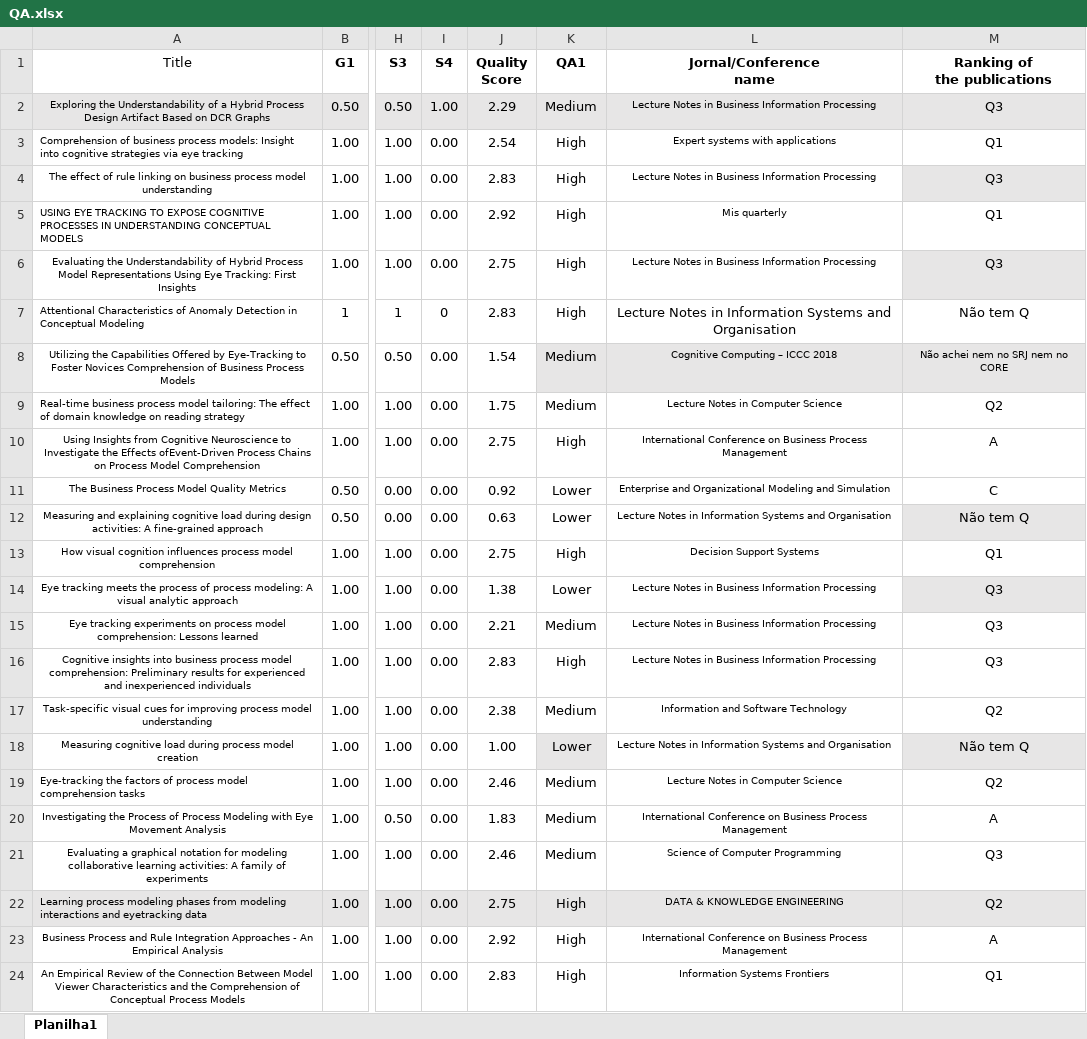
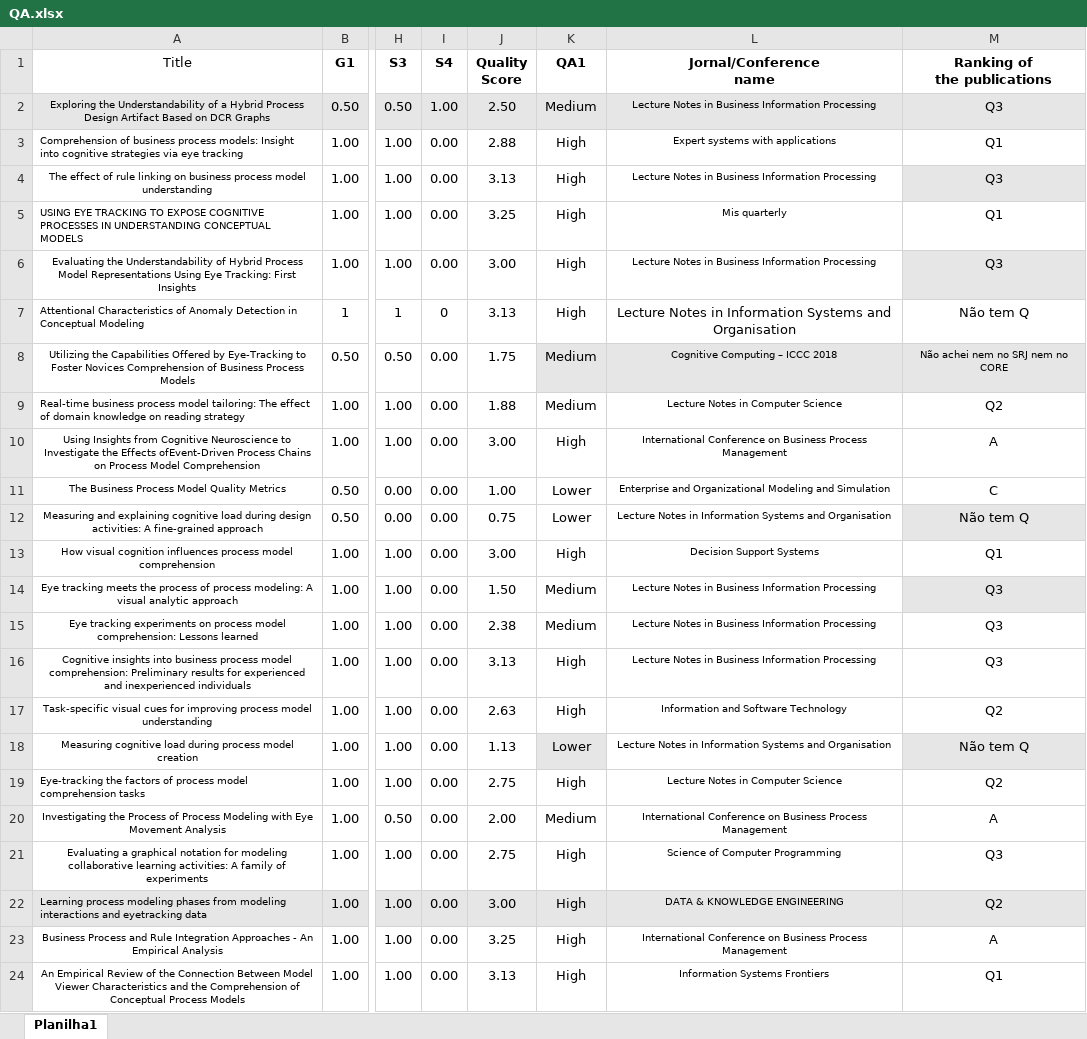
Before and after one commit to duarterafael/doctorate-degree, an Excel workbook: eye-tracker/RSL/V2/QA.xlsx, sheet Planilha1, drawn as a sheet; only a part is shown, gaps mark what is left out; values as stored, in another font and other column widths than the file's, no borders; table styles not drawn; the diff names each change by its address in the sheet, - before the commit and + after, or states it on an @@ line.

```diff
--- a/eye-tracker/RSL/V2/QA.xlsx (sheet Planilha1)
+++ b/eye-tracker/RSL/V2/QA.xlsx (sheet Planilha1)
-J2 (Quality Score): 2.29
+J2 (Quality Score): 2.50
-J3 (Quality Score): 2.54
+J3 (Quality Score): 2.88
-J4 (Quality Score): 2.83
+J4 (Quality Score): 3.13
-J5 (Quality Score): 2.92
+J5 (Quality Score): 3.25
-J6 (Quality Score): 2.75
+J6 (Quality Score): 3.00
-J7 (Quality Score): 2.83
+J7 (Quality Score): 3.13
-J8 (Quality Score): 1.54
+J8 (Quality Score): 1.75
-J9 (Quality Score): 1.75
+J9 (Quality Score): 1.88
-J10 (Quality Score): 2.75
+J10 (Quality Score): 3.00
-J11 (Quality Score): 0.92
+J11 (Quality Score): 1.00
-J12 (Quality Score): 0.63
+J12 (Quality Score): 0.75
-J13 (Quality Score): 2.75
+J13 (Quality Score): 3.00
-J14 (Quality Score): 1.38
+J14 (Quality Score): 1.50
-K14 (QA1): Lower
+K14 (QA1): Medium
-J15 (Quality Score): 2.21
+J15 (Quality Score): 2.38
-J16 (Quality Score): 2.83
+J16 (Quality Score): 3.13
-J17 (Quality Score): 2.38
+J17 (Quality Score): 2.63
-K17 (QA1): Medium
+K17 (QA1): High
-J18 (Quality Score): 1.00
+J18 (Quality Score): 1.13
-J19 (Quality Score): 2.46
+J19 (Quality Score): 2.75
-K19 (QA1): Medium
+K19 (QA1): High
-J20 (Quality Score): 1.83
+J20 (Quality Score): 2.00
-J21 (Quality Score): 2.46
+J21 (Quality Score): 2.75
-K21 (QA1): Medium
+K21 (QA1): High
-J22 (Quality Score): 2.75
+J22 (Quality Score): 3.00
-J23 (Quality Score): 2.92
+J23 (Quality Score): 3.25
-J24 (Quality Score): 2.83
+J24 (Quality Score): 3.13
```
Also changed, not shown: 32 other files.
